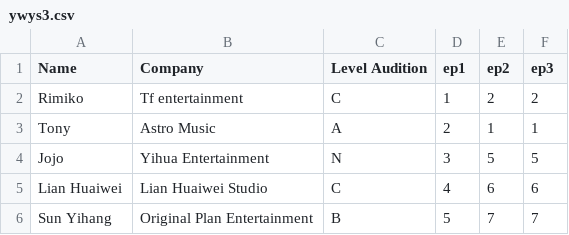
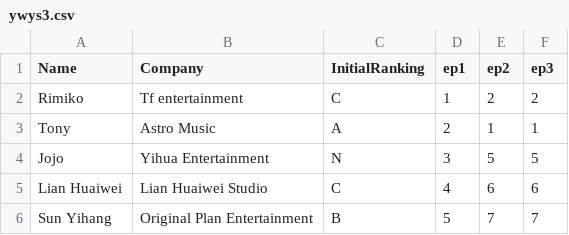
Before and after one commit to adriflame/ywys3, a CSV file: ywys3.csv, drawn as a sheet; only a part is shown.

Commit message:
changing vars names

```diff
--- a/ywys3.csv
+++ b/ywys3.csv
@@ -1,2 +1,2 @@
-Name,Company,Level Audition,ep1,ep2,ep3
+Name,Company,InitialRanking,ep1,ep2,ep3
 Rimiko,Tf entertainment,C,1,2,2
```
Also changed, not shown: 3 other files.
